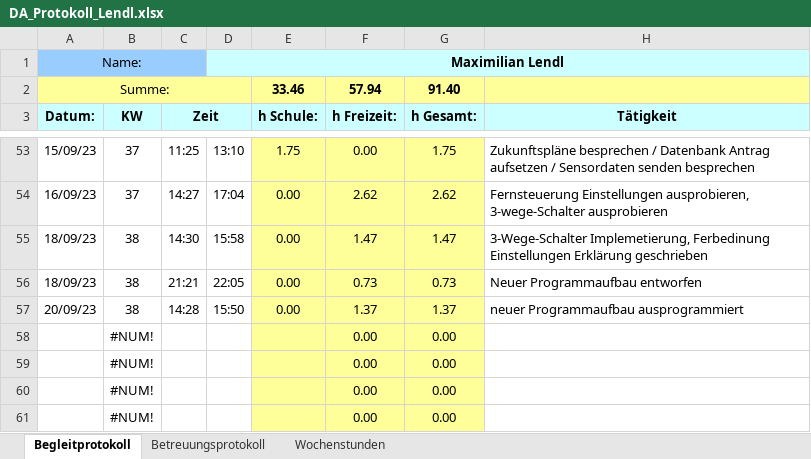
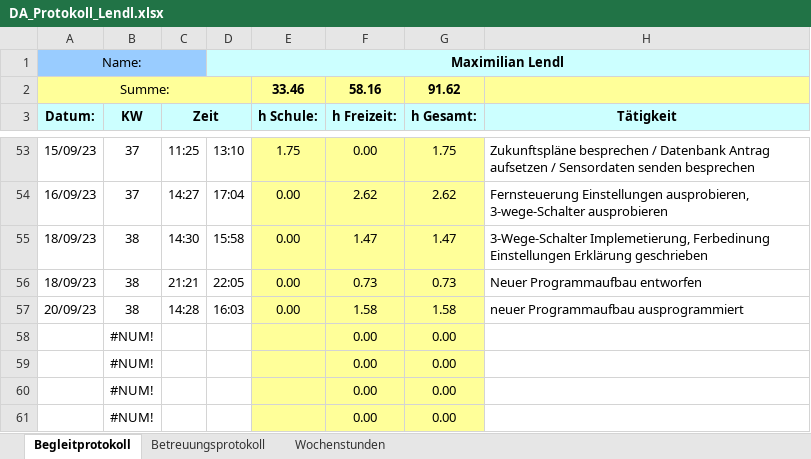
Before and after one commit to FrogMoment/FPV_Drohne_202324, an Excel workbook: DA_Protokoll_Lendl.xlsx, sheet Begleitprotokoll, drawn as a sheet; only a part is shown, gaps mark what is left out; values as stored, in another font and other column widths than the file's, no borders; the diff names each change by its address in the sheet, - before the commit and + after, or states it on an @@ line.

```diff
--- a/DA_Protokoll_Lendl.xlsx (sheet Begleitprotokoll)
+++ b/DA_Protokoll_Lendl.xlsx (sheet Begleitprotokoll)
-F2 (h Freizeit:): 57.94
+F2 (h Freizeit:): 58.16
-G2 (h Gesamt:): 91.40
+G2 (h Gesamt:): 91.62
-D57: 15:50
+D57: 16:03
-F57 (h Freizeit:): 1.37
+F57 (h Freizeit:): 1.58
-G57 (h Gesamt:): 1.37
+G57 (h Gesamt:): 1.58
```
Also changed, not shown: sheet Wochenstunden, charts or pictures, 30 other files.
